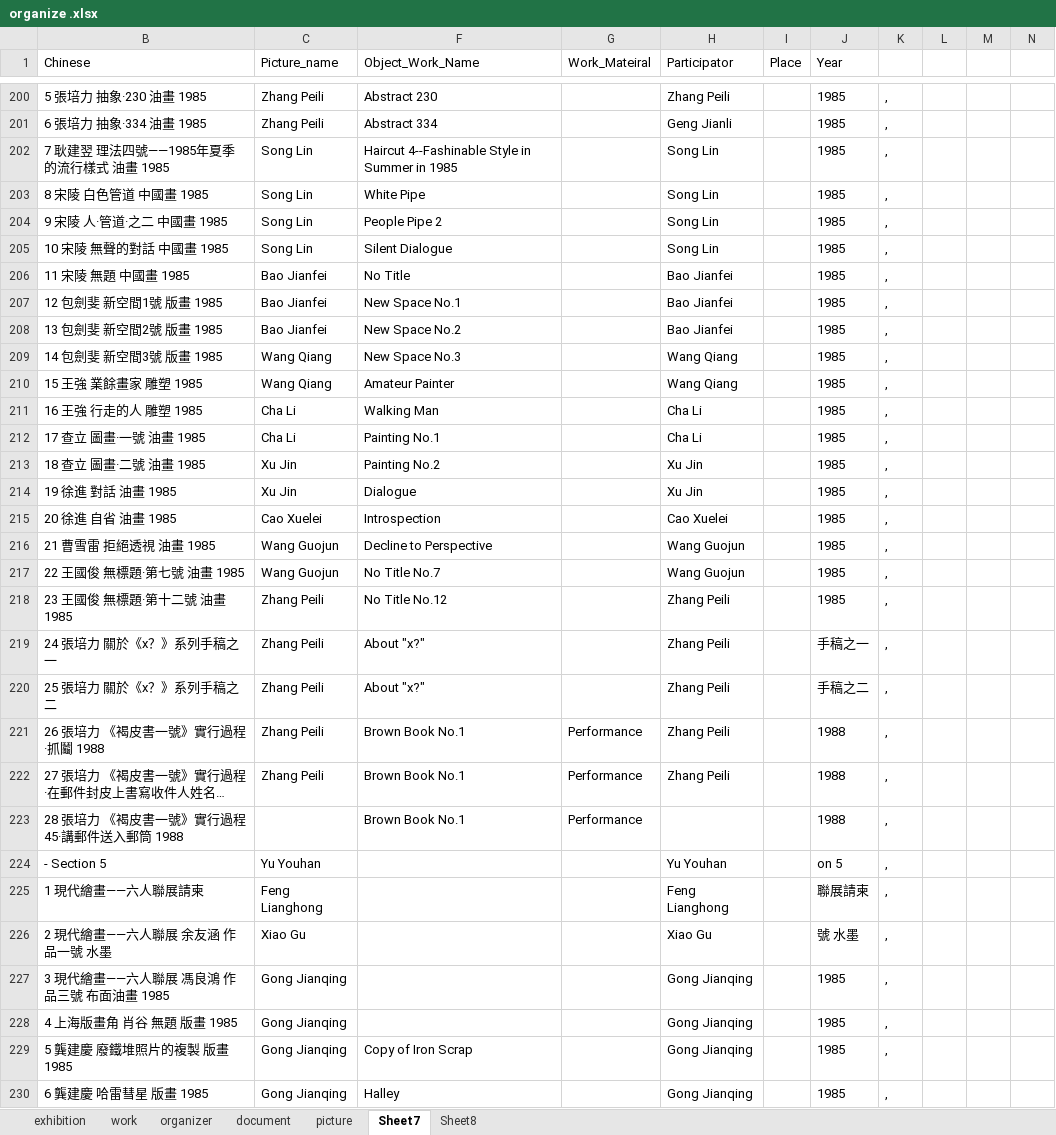
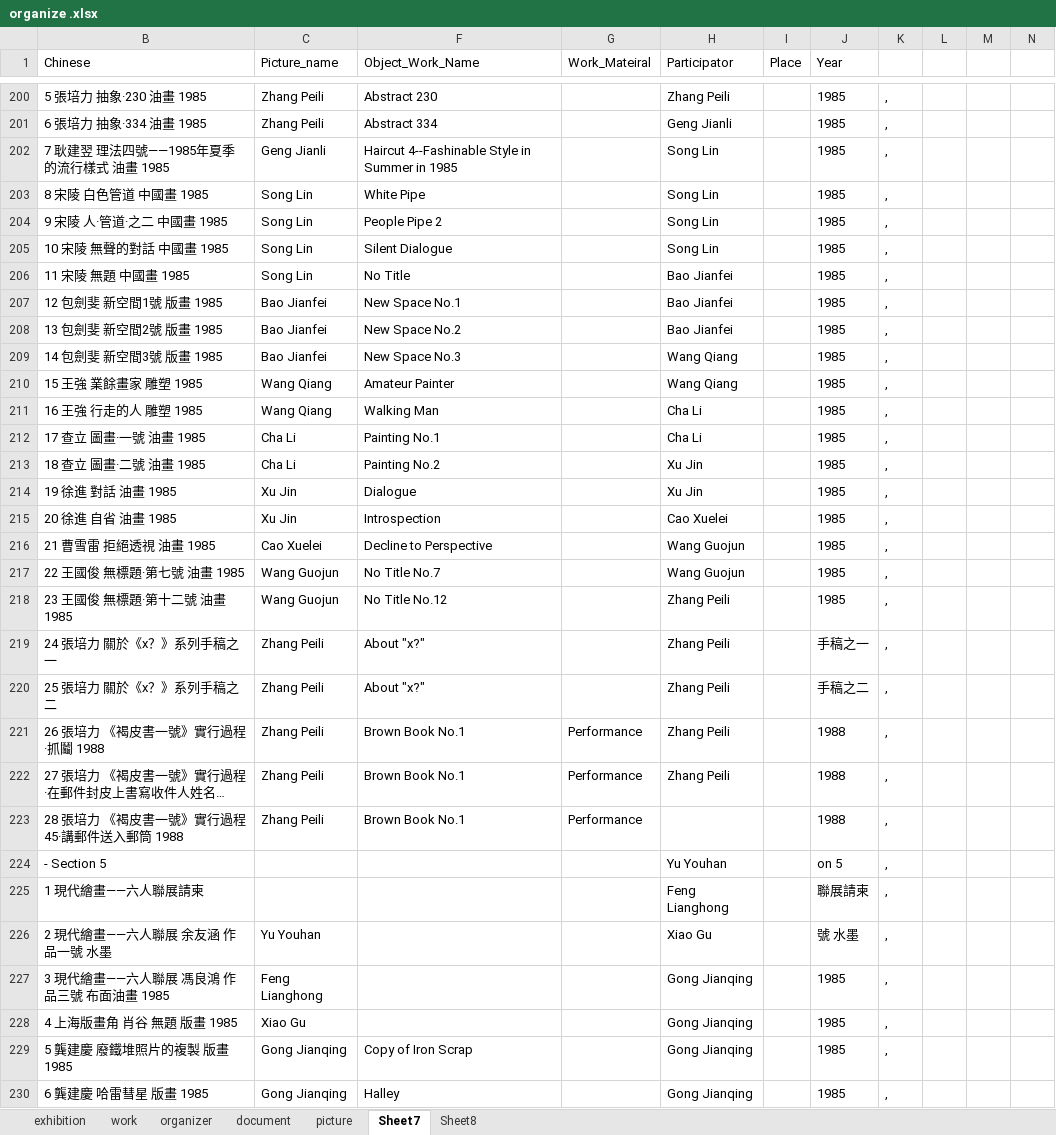
Before and after one commit to rocioluo/85-database, an Excel workbook: organize .xlsx, sheet Sheet7, drawn as a sheet; only a part is shown, gaps mark what is left out; long unchanged cells end in …; values as stored, in another font and other column widths than the file's, no borders; the diff covers the shown part only; the diff names each change by its address in the sheet, - before the commit and + after, or states it on an @@ line.

```diff
--- a/organize .xlsx (sheet Sheet7)
+++ b/organize .xlsx (sheet Sheet7)
-C202 (Picture_name): Song Lin
+C202 (Picture_name): Geng Jianli
-C206 (Picture_name): Bao Jianfei
+C206 (Picture_name): Song Lin
-C209 (Picture_name): Wang Qiang
+C209 (Picture_name): Bao Jianfei
-C211 (Picture_name): Cha Li
+C211 (Picture_name): Wang Qiang
-C213 (Picture_name): Xu Jin
+C213 (Picture_name): Cha Li
-C215 (Picture_name): Cao Xuelei
+C215 (Picture_name): Xu Jin
-C216 (Picture_name): Wang Guojun
+C216 (Picture_name): Cao Xuelei
-C218 (Picture_name): Zhang Peili
+C218 (Picture_name): Wang Guojun
-C223 (Picture_name): (empty)
+C223 (Picture_name): Zhang Peili
-C224 (Picture_name): Yu Youhan
+C224 (Picture_name): (empty)
-C225 (Picture_name): Feng Lianghong
+C225 (Picture_name): (empty)
-C226 (Picture_name): Xiao Gu
+C226 (Picture_name): Yu Youhan
-C227 (Picture_name): Gong Jianqing
+C227 (Picture_name): Feng Lianghong
-C228 (Picture_name): Gong Jianqing
+C228 (Picture_name): Xiao Gu
```
Also changed, not shown: 8 edited cells elsewhere in this sheet, 3 other files.
